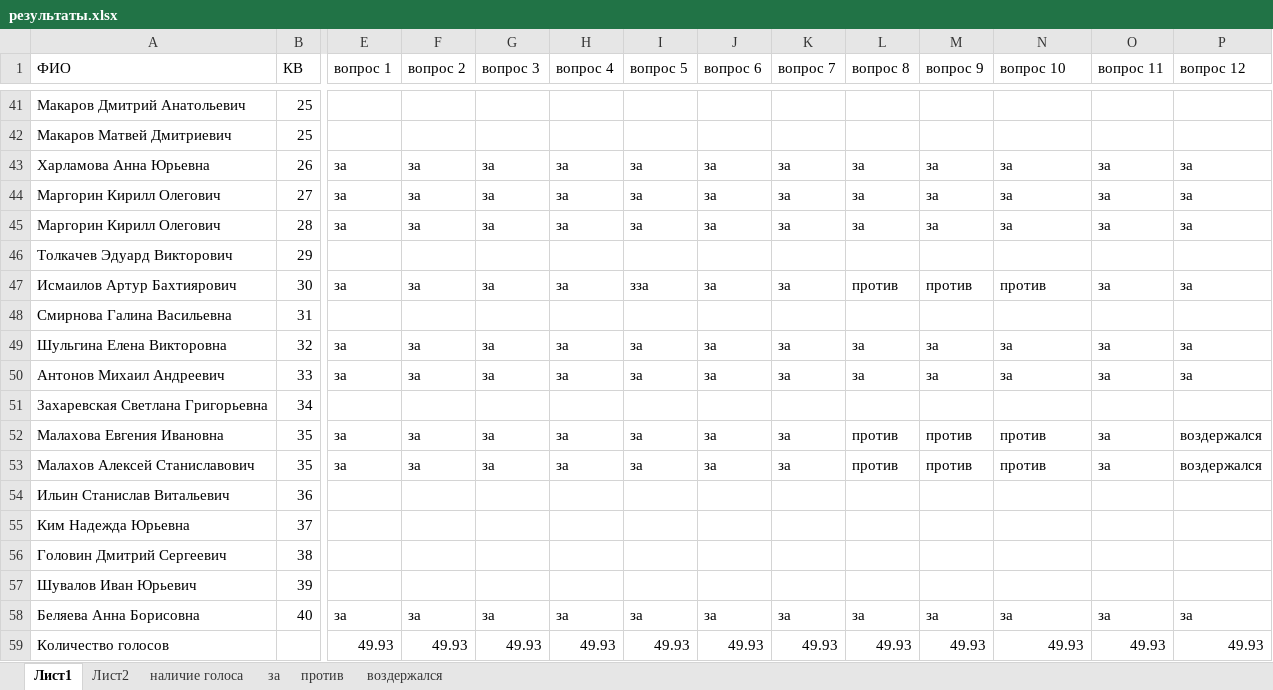
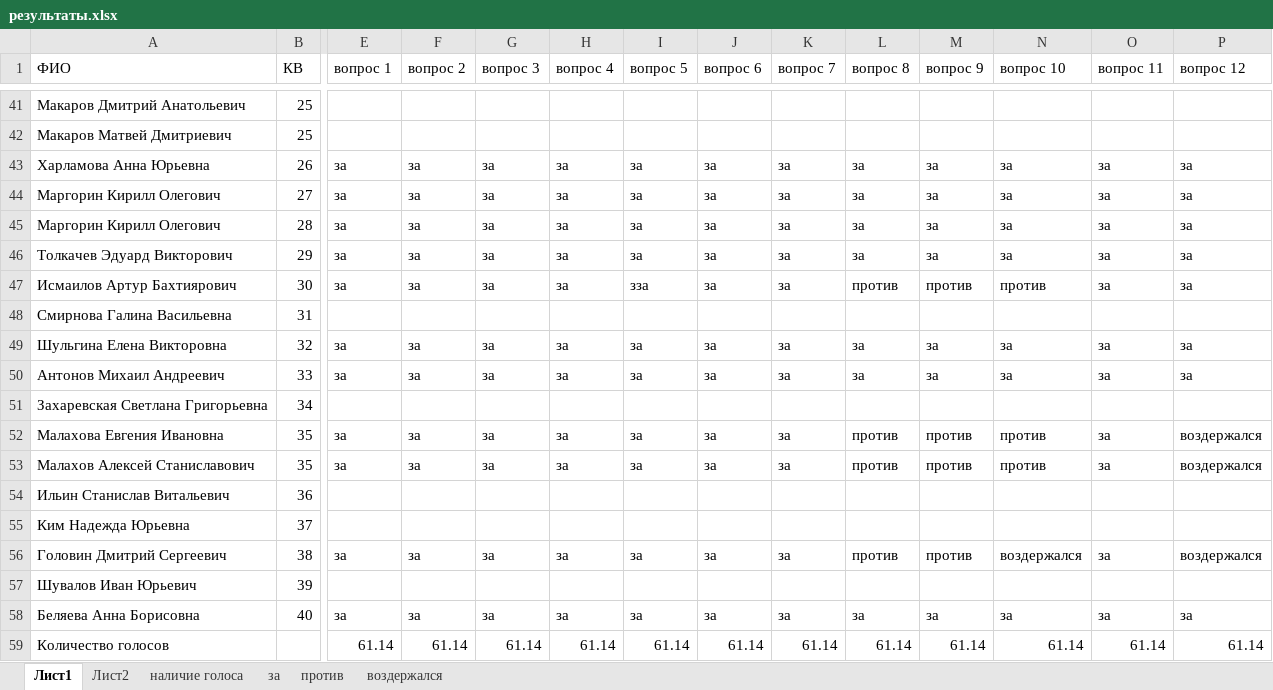
Before and after one commit to comargo/valpark18, an Excel workbook: результаты.xlsx, sheet Лист1, drawn as a sheet; only a part is shown, gaps mark what is left out; values as stored, in another font and other column widths than the file's, no borders; conditional formats and table styles not drawn; the diff covers the shown part only; the diff names each change by its address in the sheet, - before the commit and + after, or states it on an @@ line.

```diff
--- a/результаты.xlsx (sheet Лист1)
+++ b/результаты.xlsx (sheet Лист1)
-E46 (вопрос 1): (empty)
+E46 (вопрос 1): за
-F46 (вопрос 2): (empty)
+F46 (вопрос 2): за
-G46 (вопрос 3): (empty)
+G46 (вопрос 3): за
-H46 (вопрос 4): (empty)
+H46 (вопрос 4): за
-I46 (вопрос 5): (empty)
+I46 (вопрос 5): за
-J46 (вопрос 6): (empty)
+J46 (вопрос 6): за
-K46 (вопрос 7): (empty)
+K46 (вопрос 7): за
-L46 (вопрос 8): (empty)
+L46 (вопрос 8): за
-M46 (вопрос 9): (empty)
+M46 (вопрос 9): за
-N46 (вопрос 10): (empty)
+N46 (вопрос 10): за
-O46 (вопрос 11): (empty)
+O46 (вопрос 11): за
-P46 (вопрос 12): (empty)
+P46 (вопрос 12): за
-E56 (вопрос 1): (empty)
+E56 (вопрос 1): за
-F56 (вопрос 2): (empty)
+F56 (вопрос 2): за
-G56 (вопрос 3): (empty)
+G56 (вопрос 3): за
-H56 (вопрос 4): (empty)
+H56 (вопрос 4): за
-I56 (вопрос 5): (empty)
+I56 (вопрос 5): за
-J56 (вопрос 6): (empty)
+J56 (вопрос 6): за
-K56 (вопрос 7): (empty)
+K56 (вопрос 7): за
-L56 (вопрос 8): (empty)
+L56 (вопрос 8): против
-M56 (вопрос 9): (empty)
+M56 (вопрос 9): против
-N56 (вопрос 10): (empty)
+N56 (вопрос 10): воздержался
-O56 (вопрос 11): (empty)
+O56 (вопрос 11): за
-P56 (вопрос 12): (empty)
+P56 (вопрос 12): воздержался
-E59 (вопрос 1): 49.93
+E59 (вопрос 1): 61.14
-F59 (вопрос 2): 49.93
+F59 (вопрос 2): 61.14
-G59 (вопрос 3): 49.93
+G59 (вопрос 3): 61.14
-H59 (вопрос 4): 49.93
+H59 (вопрос 4): 61.14
-I59 (вопрос 5): 49.93
+I59 (вопрос 5): 61.14
-J59 (вопрос 6): 49.93
+J59 (вопрос 6): 61.14
-K59 (вопрос 7): 49.93
+K59 (вопрос 7): 61.14
-L59 (вопрос 8): 49.93
+L59 (вопрос 8): 61.14
-M59 (вопрос 9): 49.93
+M59 (вопрос 9): 61.14
-N59 (вопрос 10): 49.93
+N59 (вопрос 10): 61.14
-O59 (вопрос 11): 49.93
+O59 (вопрос 11): 61.14
-P59 (вопрос 12): 49.93
+P59 (вопрос 12): 61.14
```
Also changed, not shown: 4 added rows and 99 edited cells elsewhere in this sheet, sheet наличие голоса, sheet за, sheet воздержался, sheet против, formulas that keep their value.
